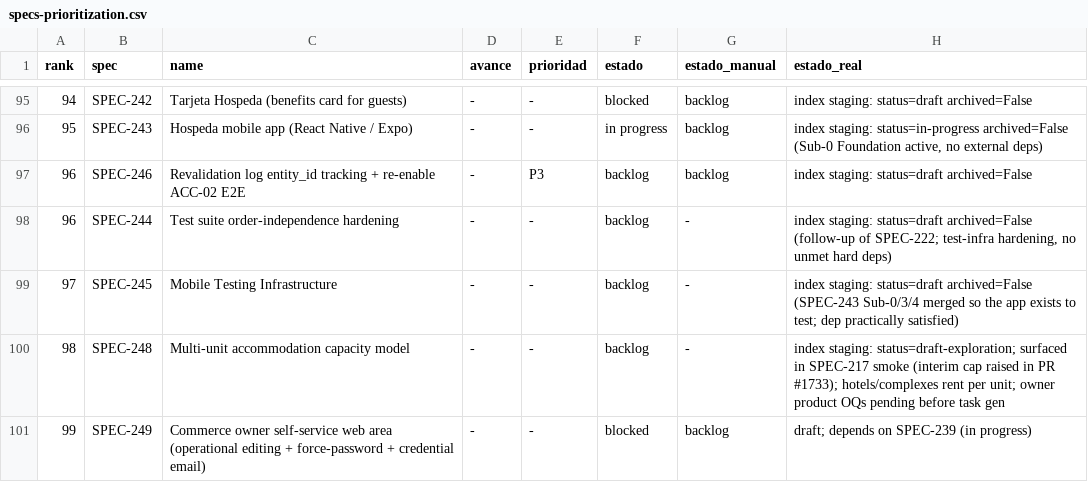
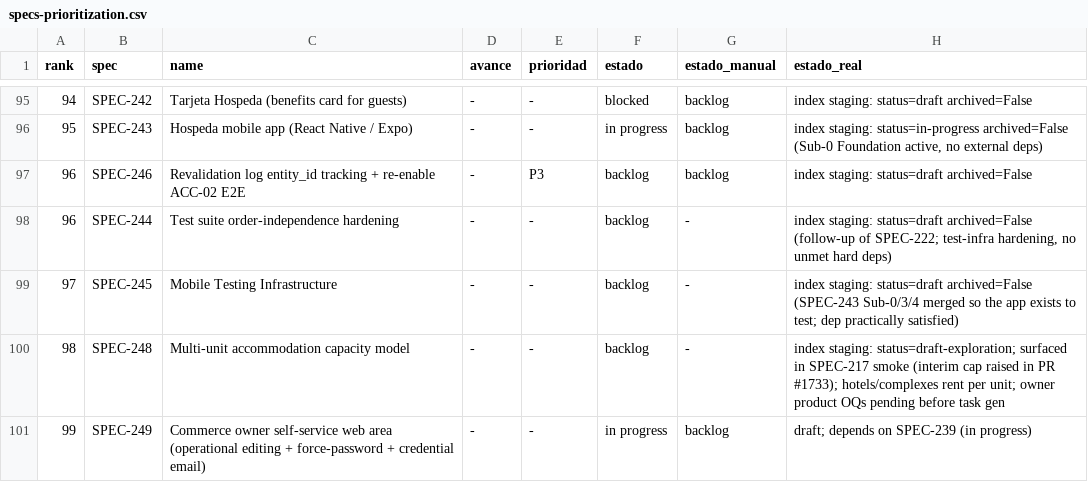
Before and after one commit to qazuor/hospeda, a CSV file: specs-prioritization.csv, drawn as a sheet; only a part is shown, gaps mark what is left out; the diff names each change by its address in the sheet, - before the commit and + after, or states it on an @@ line.

Commit message:
docs(SPEC-249): realign spec post-SPEC-239 and generate 26 tasks
Re-verified against staging after SPEC-239 merged: Parts B (force-password)
and C (credential email) are already built, so they become verify-only
smokes (T-023/T-024). The build scope is the web owner self-service surface
(Part A, mi-cuenta/comercio, gastronomy + experiences) plus the single
approve-and-provision admin action (Part D / AC-6).

Resolves the 6 open questions, records file evidence, sets the spec
in-progress across metadata, both indices and the prioritization tracker,
and adds the atomized task state (26 tasks, avg complexity 2.3).

```diff
--- a/specs-prioritization.csv
+++ b/specs-prioritization.csv
-F101 (estado): blocked
+F101 (estado): in progress
```
Also changed, not shown: 6 other files.
